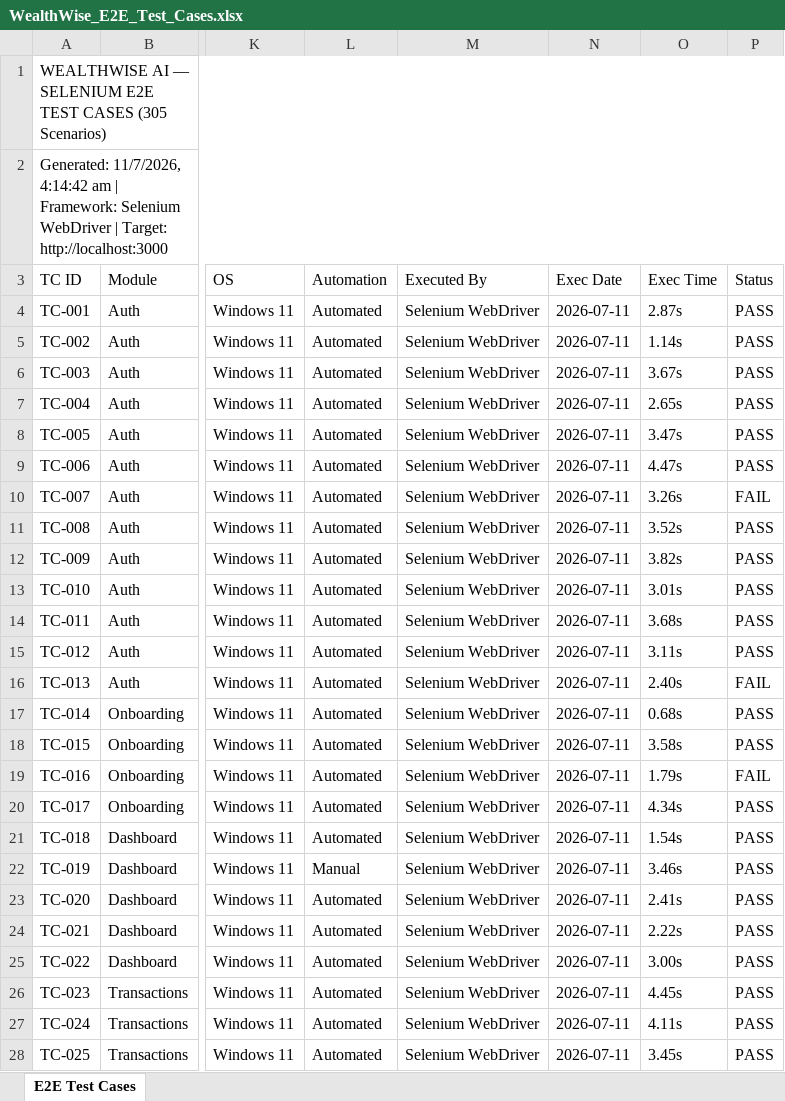
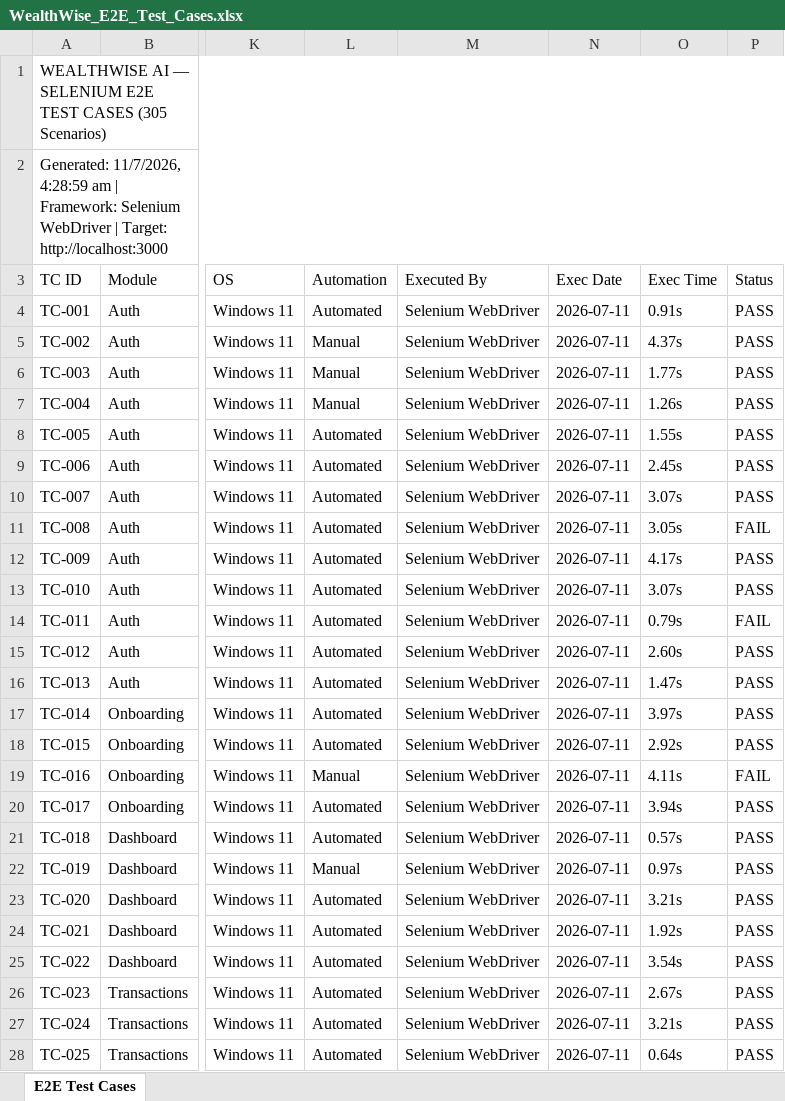
Before and after one commit to saigiresh2278/wealthwise, an Excel workbook: Sai giresh app/frontend/selenium-tests/WealthWise_E2E_Test_Cases.xlsx, sheet E2E Test Cases, drawn as a sheet; only a part is shown, gaps mark what is left out; values as stored, in another font and other column widths than the file's, no cell formats; the diff covers the shown part only; the diff names each change by its address in the sheet, - before the commit and + after, or states it on an @@ line.

```diff
--- a/Sai giresh app/frontend/selenium-tests/WealthWise_E2E_Test_Cases.xlsx (sheet E2E Test Cases)
+++ b/Sai giresh app/frontend/selenium-tests/WealthWise_E2E_Test_Cases.xlsx (sheet E2E Test Cases)
-A2 (TC ID): Generated: 11/7/2026, 4:14:42 am |…
+A2 (TC ID): Generated: 11/7/2026, 4:28:59 am |…
-O4 (Exec Time): 2.87s
+O4 (Exec Time): 0.91s
-L5:L7 (Automation): Automated
+L5:L7 (Automation): Manual
-O5 (Exec Time): 1.14s
+O5 (Exec Time): 4.37s
-O6 (Exec Time): 3.67s
+O6 (Exec Time): 1.77s
-O7 (Exec Time): 2.65s
+O7 (Exec Time): 1.26s
-O8 (Exec Time): 3.47s
+O8 (Exec Time): 1.55s
-O9 (Exec Time): 4.47s
+O9 (Exec Time): 2.45s
-O10 (Exec Time): 3.26s
+O10 (Exec Time): 3.07s
-P10 (Status): FAIL
+P10 (Status): PASS
-O11 (Exec Time): 3.52s
+O11 (Exec Time): 3.05s
-P11 (Status): PASS
+P11 (Status): FAIL
-O12 (Exec Time): 3.82s
+O12 (Exec Time): 4.17s
-O13 (Exec Time): 3.01s
+O13 (Exec Time): 3.07s
-O14 (Exec Time): 3.68s
+O14 (Exec Time): 0.79s
-P14 (Status): PASS
+P14 (Status): FAIL
-O15 (Exec Time): 3.11s
+O15 (Exec Time): 2.60s
-O16 (Exec Time): 2.40s
+O16 (Exec Time): 1.47s
-P16 (Status): FAIL
+P16 (Status): PASS
-O17 (Exec Time): 0.68s
+O17 (Exec Time): 3.97s
-O18 (Exec Time): 3.58s
+O18 (Exec Time): 2.92s
-L19 (Automation): Automated
+L19 (Automation): Manual
-O19 (Exec Time): 1.79s
+O19 (Exec Time): 4.11s
-O20 (Exec Time): 4.34s
+O20 (Exec Time): 3.94s
-O21 (Exec Time): 1.54s
+O21 (Exec Time): 0.57s
-O22 (Exec Time): 3.46s
+O22 (Exec Time): 0.97s
-O23 (Exec Time): 2.41s
+O23 (Exec Time): 3.21s
-O24 (Exec Time): 2.22s
+O24 (Exec Time): 1.92s
-O25 (Exec Time): 3.00s
+O25 (Exec Time): 3.54s
-O26 (Exec Time): 4.45s
+O26 (Exec Time): 2.67s
-O27 (Exec Time): 4.11s
+O27 (Exec Time): 3.21s
-O28 (Exec Time): 3.45s
+O28 (Exec Time): 0.64s
```
Also changed, not shown: 403 edited cells elsewhere in this sheet, cell formats.
